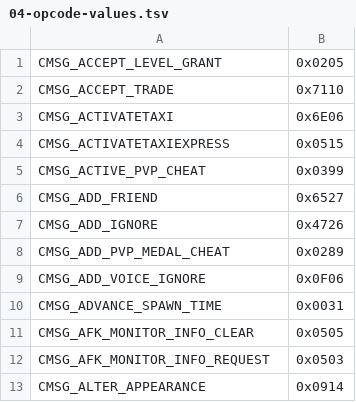
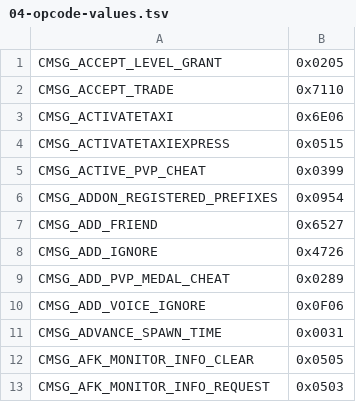
Before and after one commit to TheSCREWEDSoftware/azerothcore-wotlk, a TSV file: plan/04-opcode-values.tsv, drawn as a sheet; only a part is shown; the shorter side is filled out with more unchanged rows; the diff names each change by its address in the sheet, - before the commit and + after, or states it on an @@ line.

```diff
--- a/plan/04-opcode-values.tsv
+++ b/plan/04-opcode-values.tsv
+row 6: CMSG_ADDON_REGISTERED_PREFIXES | 0x0954
```
Also changed, not shown: 9 other files.
